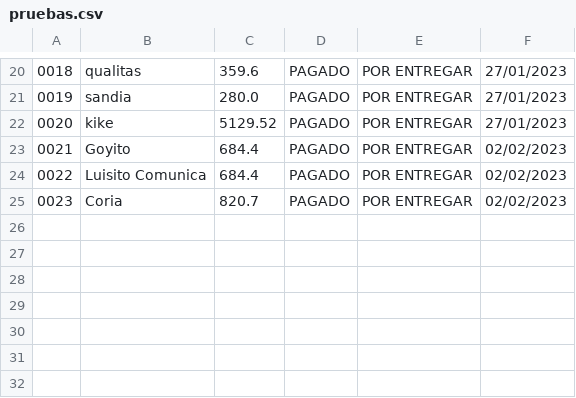
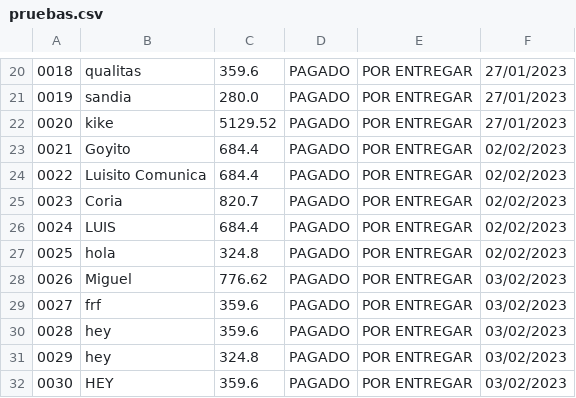
Before and after one commit to luen89/TicketsJava, a CSV file: src/Registros/pruebas.csv, drawn as a sheet; only a part is shown, gaps mark what is left out.

```diff
--- a/src/Registros/pruebas.csv
+++ b/src/Registros/pruebas.csv
@@ -25 +25,8 @@
 0023,Coria,820.7,PAGADO,POR ENTREGAR,02/02/2023
+0024,LUIS,684.4,PAGADO,POR ENTREGAR,02/02/2023
+0025,hola,324.8,PAGADO,POR ENTREGAR,02/02/2023
+0026,Miguel,776.62,PAGADO,POR ENTREGAR,03/02/2023
+0027,frf,359.6,PAGADO,POR ENTREGAR,03/02/2023
+0028,hey,359.6,PAGADO,POR ENTREGAR,03/02/2023
+0029,hey,324.8,PAGADO,POR ENTREGAR,03/02/2023
+0030,HEY,359.6,PAGADO,POR ENTREGAR,03/02/2023
```
Also changed, not shown: bin/Registros/pruebas.csv, 10 other files.
